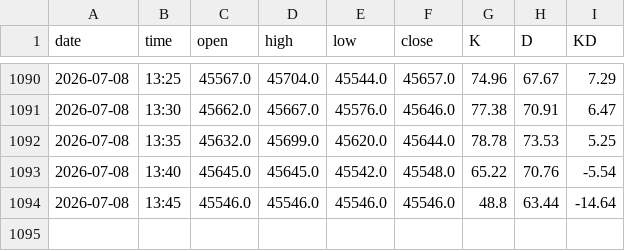
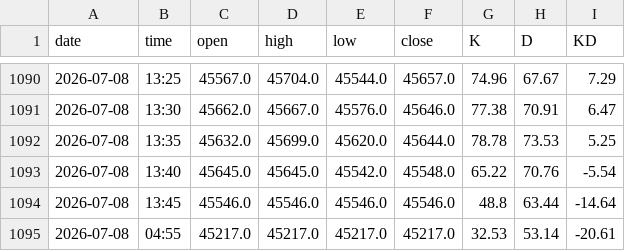
Before and after one commit to ShowuNew/mxf-kd5, a CSV file: kd5_data.csv, drawn as a sheet; only a part is shown, gaps mark what is left out; the diff names each change by its address in the sheet, - before the commit and + after, or states it on an @@ line.

Commit message:
data 07/08 15:00

```diff
--- a/kd5_data.csv
+++ b/kd5_data.csv
+row 1095: 2026-07-08 | 04:55 | 45217.0 | 45217.0 | 45217.0 | 45217.0 | 32.53 | 53.14 | -20.61
```
